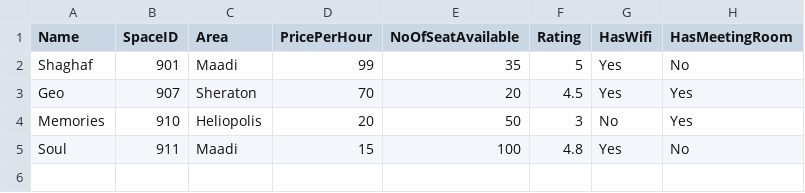
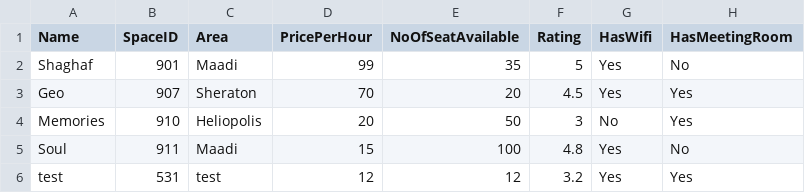
Before and after one commit to yousefkamal034/Spaces-Finder, a CSV file: Spaces-Finder/Spaces.csv, drawn as a sheet; the diff names each change by its address in the sheet, - before the commit and + after, or states it on an @@ line.

Commit message:
fixed a bug where the rating must be an int if you try to add a space as an admin

```diff
--- a/Spaces-Finder/Spaces.csv
+++ b/Spaces-Finder/Spaces.csv
+row 6: test | 531 | test | 12 | 12 | 3.2 | Yes | Yes
```
Also changed, not shown: 6 other files.
